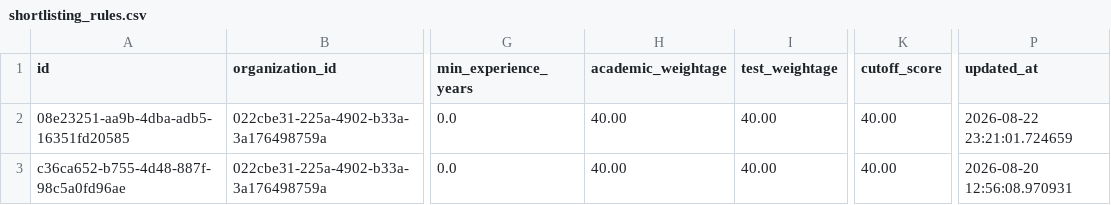
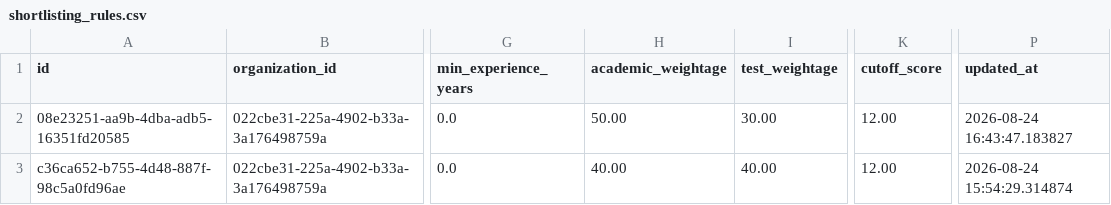
Before and after one commit to samjoshua2002/educrm, a CSV file: shortlisting_rules.csv, drawn as a sheet; only a part is shown, gaps mark what is left out; the diff names each change by its address in the sheet, - before the commit and + after, or states it on an @@ line.

Commit message:
test

```diff
--- a/shortlisting_rules.csv
+++ b/shortlisting_rules.csv
-H2 (academic_weightage): 40.00
+H2 (academic_weightage): 50.00
-I2 (test_weightage): 40.00
+I2 (test_weightage): 30.00
-K2:K3 (cutoff_score): 40.00
+K2:K3 (cutoff_score): 12.00
-P2 (updated_at): 2026-08-22 23:21:01.724659
+P2 (updated_at): 2026-08-24 16:43:47.183827
-P3 (updated_at): 2026-08-20 12:56:08.970931
+P3 (updated_at): 2026-08-24 15:54:29.314874
```
Also changed, not shown: 1 other file.
